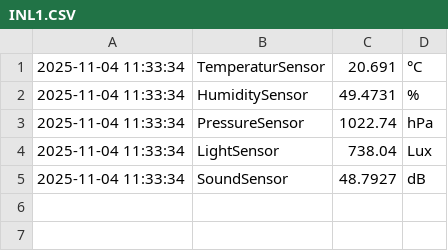
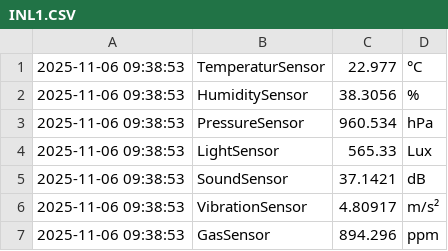
Before and after one commit to FAA-bit/OOP_Assignments, a CSV file: OOP_INL1/INL1.CSV, drawn as a sheet.

```diff
--- a/OOP_INL1/INL1.CSV
+++ b/OOP_INL1/INL1.CSV
@@ -1,5 +1,7 @@
-2025-11-04 11:33:34,TemperaturSensor,20.691,°C
-2025-11-04 11:33:34,HumiditySensor,49.4731,%
-2025-11-04 11:33:34,PressureSensor,1022.74,hPa
-2025-11-04 11:33:34,LightSensor,738.04,Lux
-2025-11-04 11:33:34,SoundSensor,48.7927,dB
+2025-11-06 09:38:53,TemperaturSensor,22.977,°C
+2025-11-06 09:38:53,HumiditySensor,38.3056,%
+2025-11-06 09:38:53,PressureSensor,960.534,hPa
+2025-11-06 09:38:53,LightSensor,565.33,Lux
+2025-11-06 09:38:53,SoundSensor,37.1421,dB
+2025-11-06 09:38:53,VibrationSensor,4.80917,m/s²
+2025-11-06 09:38:53,GasSensor,894.296,ppm
```
Also changed, not shown: 1 other file.
